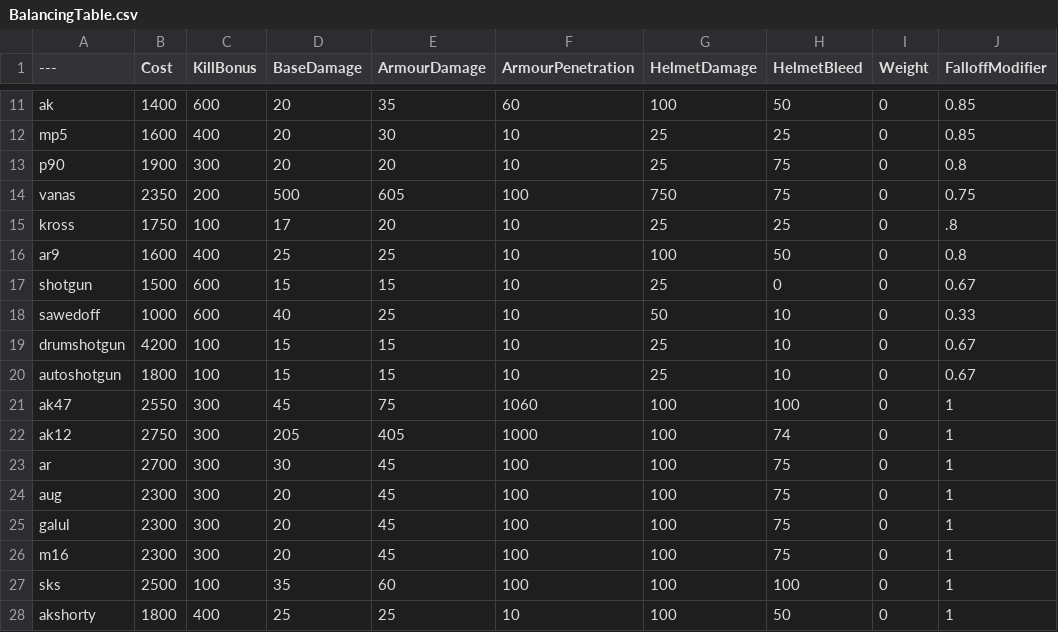
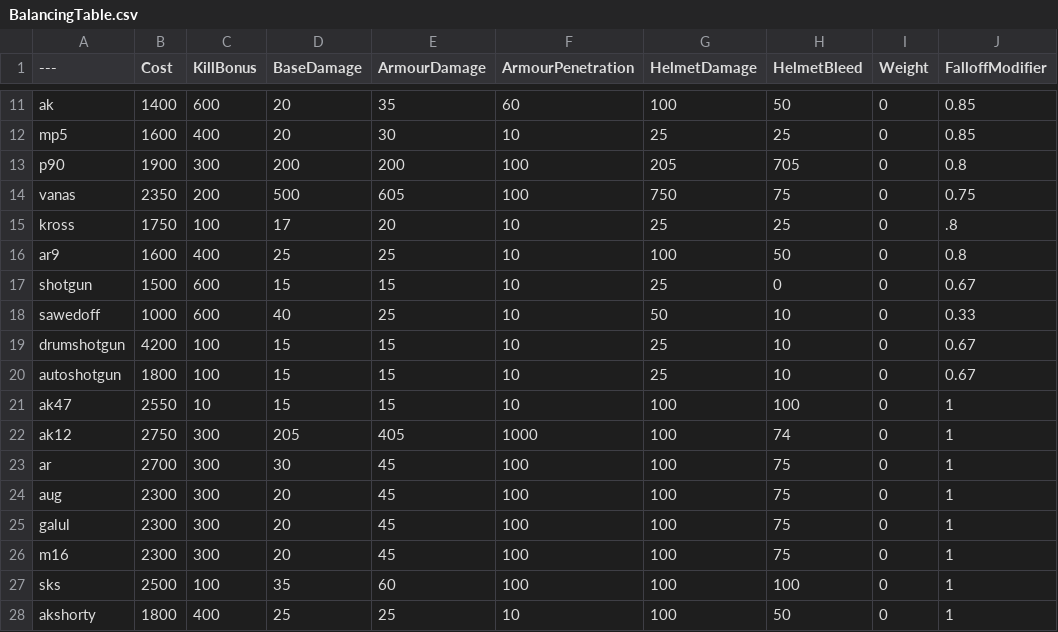
Before and after one commit to asdasdnasdkadsnjk/BalancingTable, a CSV file: BalancingTable.csv, drawn as a sheet; only a part is shown, gaps mark what is left out; the diff names each change by its address in the sheet, - before the commit and + after, or states it on an @@ line.

Commit message:
Update BalancingTable.csv

```diff
--- a/BalancingTable.csv
+++ b/BalancingTable.csv
-D13 (BaseDamage): 20
+D13 (BaseDamage): 200
-E13 (ArmourDamage): 20
+E13 (ArmourDamage): 200
-F13 (ArmourPenetration): 10
+F13 (ArmourPenetration): 100
-G13 (HelmetDamage): 25
+G13 (HelmetDamage): 205
-H13 (HelmetBleed): 75
+H13 (HelmetBleed): 705
-C21 (KillBonus): 300
+C21 (KillBonus): 10
-D21 (BaseDamage): 45
+D21 (BaseDamage): 15
-E21 (ArmourDamage): 75
+E21 (ArmourDamage): 15
-F21 (ArmourPenetration): 1060
+F21 (ArmourPenetration): 10
```
